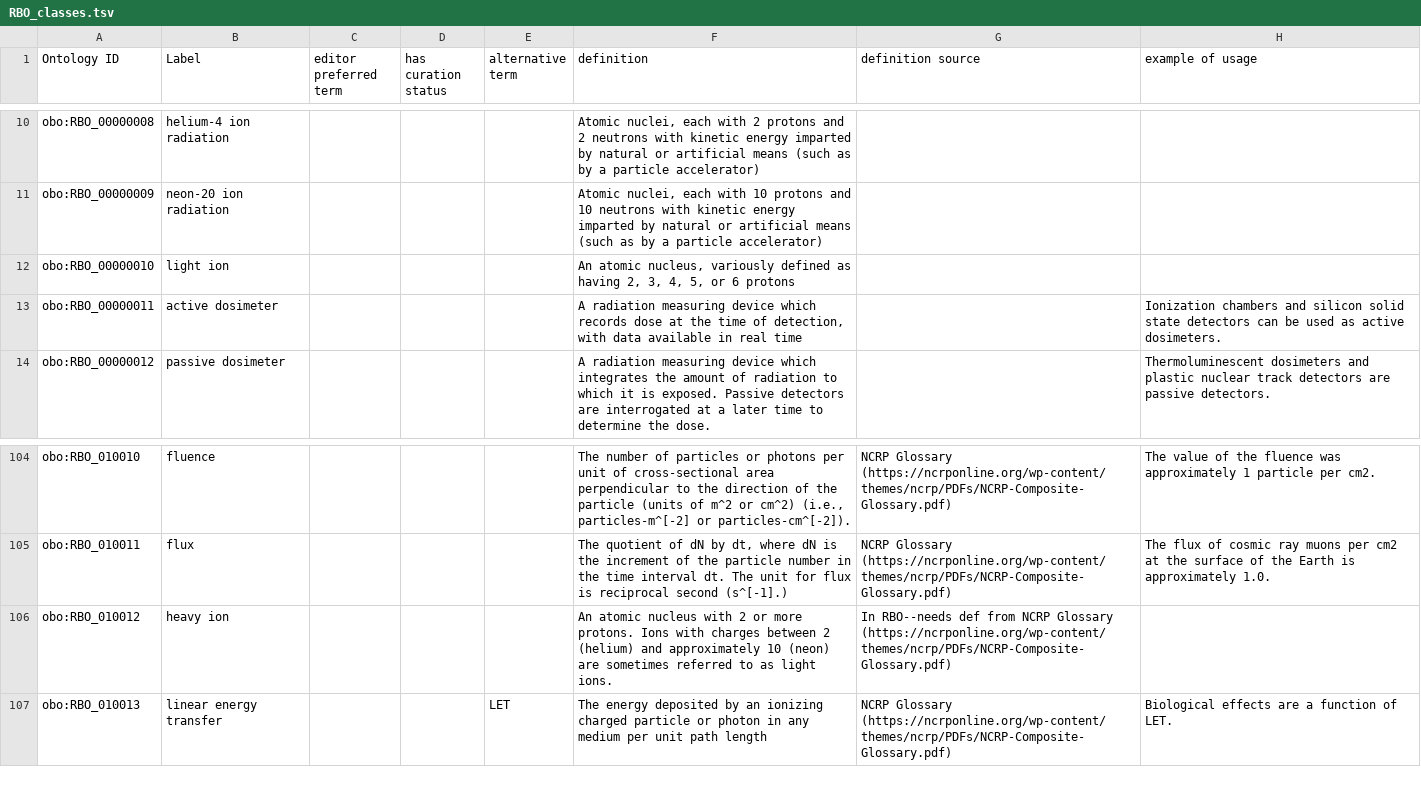
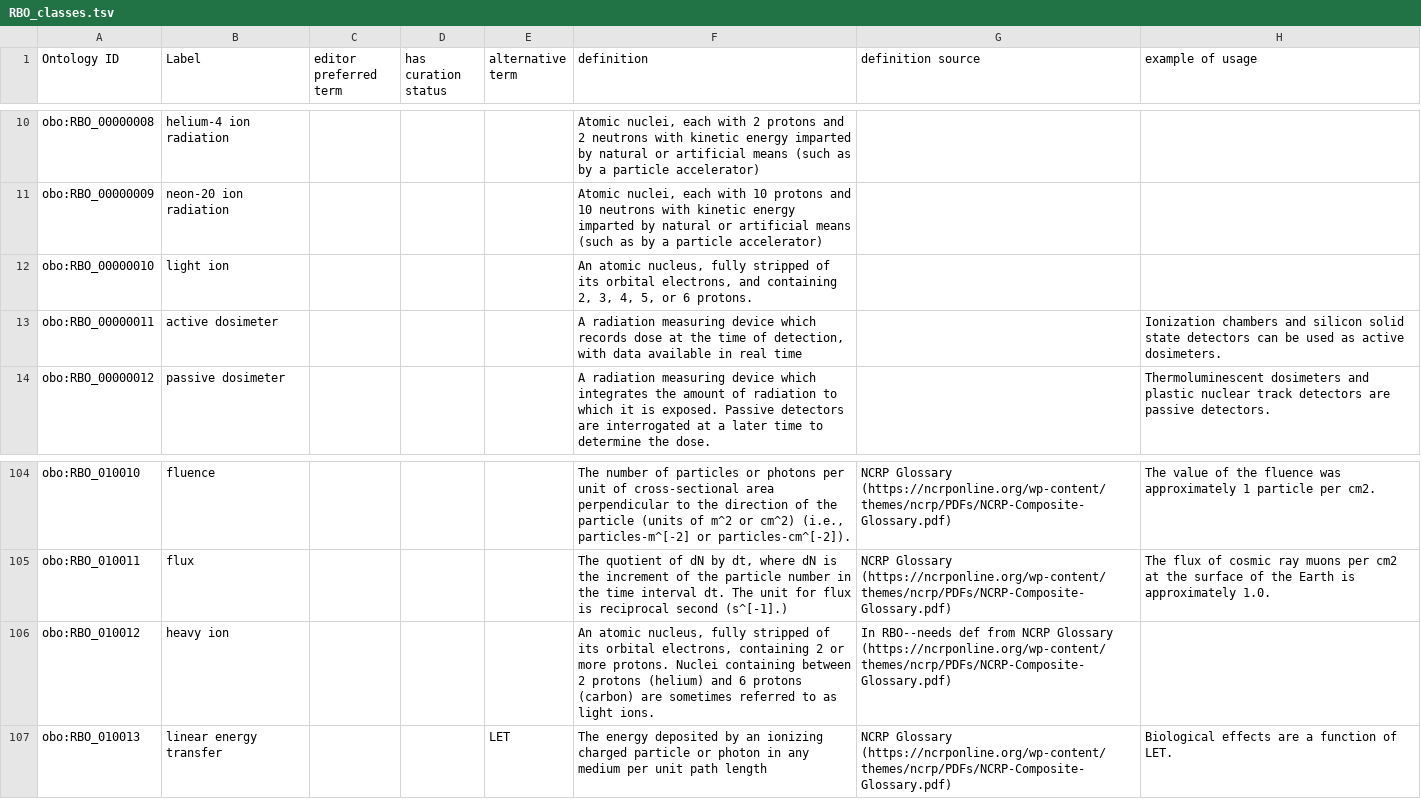
Before and after one commit to Radiobiology-Informatics-Consortium/RBO, a TSV file: src/templates/RBO_classes.tsv, drawn as a sheet; only a part is shown, gaps mark what is left out; the diff names each change by its address in the sheet, - before the commit and + after, or states it on an @@ line.

```diff
--- a/src/templates/RBO_classes.tsv
+++ b/src/templates/RBO_classes.tsv
-F12 (definition): …atomic nucleus, variously defined as having 2, 3, 4, 5, or 6 protons
+F12 (definition): …atomic nucleus, fully stripped of its orbital electrons, and containing 2, 3, 4, 5, or 6 protons.
-F106 (definition): An atomic nucleus with 2 or more protons. Ions with charges between 2 (helium) and approximately 10 (neon) are sometimes…
+F106 (definition): An atomic nucleus, fully stripped of its orbital electrons, containing 2 or more protons. Nuclei containing between 2 protons (helium) and 6 protons (carbon) are sometimes…
```
Also changed, not shown: 1 other file.
